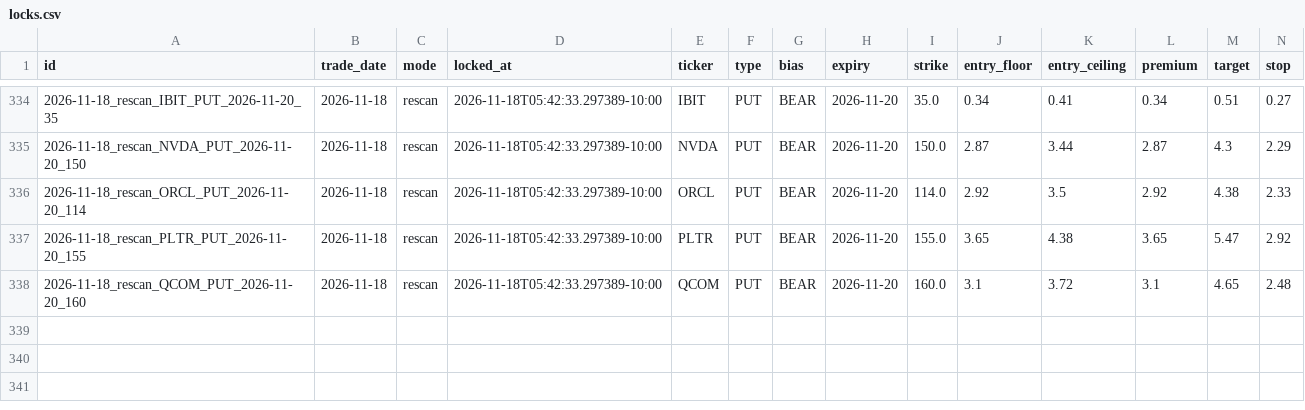
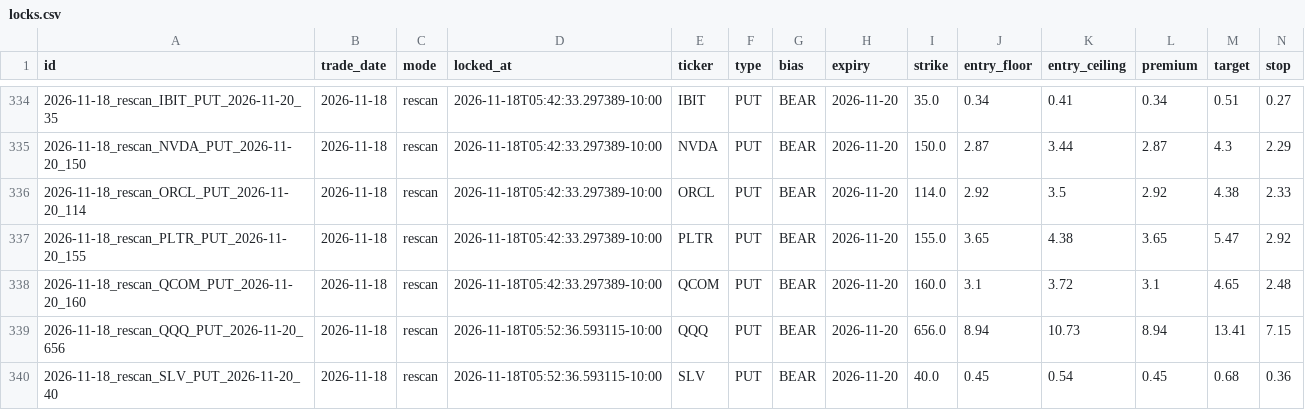
Before and after one commit to Seed808/theesness-market, a CSV file: ledger/locks.csv, drawn as a sheet; only a part is shown, gaps mark what is left out; rows hold the shown columns only; the diff names each change by its address in the sheet, - before the commit and + after, or states it on an @@ line.

Commit message:
ledger: 2026-11-18T15:57Z

```diff
--- a/ledger/locks.csv
+++ b/ledger/locks.csv
+row 339: 2026-11-18_rescan_QQQ_PUT_2026-11-20_656 | 2026-11-18 | rescan | 2026-11-18T05:52:36.593115-10:00 | QQQ | PUT | BEAR | 2026-11-20 | 656.0 | 8.94 | 10.73 | 8.94 | 13.41 | 7.15
+row 340: 2026-11-18_rescan_SLV_PUT_2026-11-20_40 | 2026-11-18 | rescan | 2026-11-18T05:52:36.593115-10:00 | SLV | PUT | BEAR | 2026-11-20 | 40.0 | 0.45 | 0.54 | 0.45 | 0.68 | 0.36
```
Also changed, not shown: ledger/grades.csv, ledger/grades_t1.csv, 8 other files.
